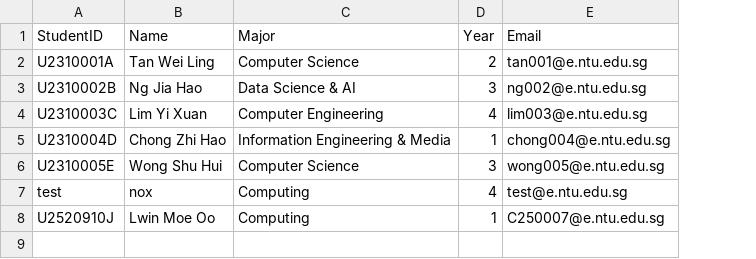
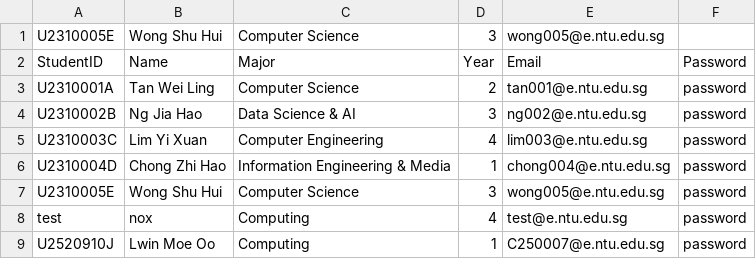
Before and after one commit to LeoTan123/NTU-CT2003-Assignment, a CSV file: InternshipSystem/src/sample_student_list.csv, drawn as a sheet; addresses are those after the commit; the diff names each change by its address in the sheet, - before the commit and + after, or states it on an @@ line.

Commit message:
save new password to CSV for Student

```diff
--- a/InternshipSystem/src/sample_student_list.csv
+++ b/InternshipSystem/src/sample_student_list.csv
+column F, rows 2-9: Password | password | password | password | password | password | password | password
+row 1: U2310005E | Wong Shu Hui | Computer Science | 3 | wong005@e.ntu.edu.sg
```
Also changed, not shown: 3 other files.
